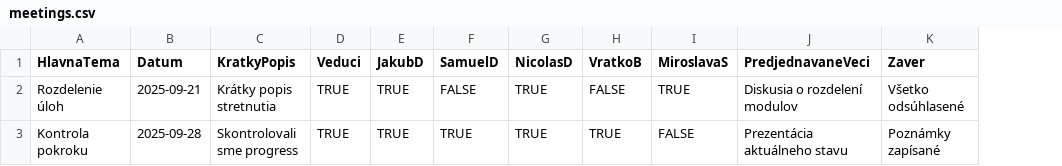
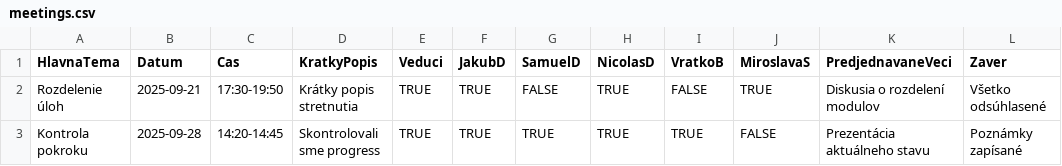
Before and after one commit to nicolas-droppa/TeamProjectWebsite, a CSV file: meetings.csv, drawn as a sheet; the diff names each change by its address in the sheet, - before the commit and + after, or states it on an @@ line.

Commit message:
fetching data and turning them into cards

```diff
--- a/meetings.csv
+++ b/meetings.csv
+column C (Cas), rows 2-3: 17:30-19:50 | 14:20-14:45
```
Also changed, not shown: 4 other files.
